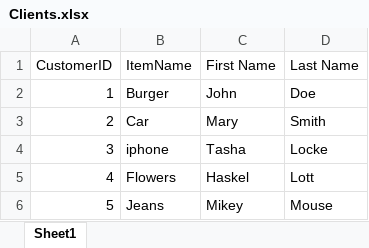
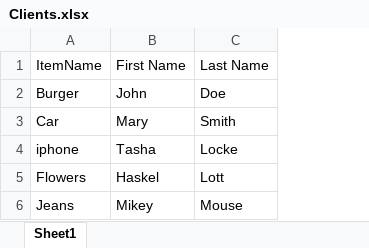
Before and after one commit to 210927-Reston-UiPath/Baraka_H-P0, an Excel workbook: Clients.xlsx, sheet Sheet1, drawn as a sheet; values as stored, in another font and other column widths than the file's, no borders; the diff names each change by its address in the sheet, - before the commit and + after, or states it on an @@ line.

```diff
--- a/Clients.xlsx (sheet Sheet1)
+++ b/Clients.xlsx (sheet Sheet1)
-column A, rows 1-6: CustomerID | 1 | 2 | 3 | 4 | 5
```
Also changed, not shown: Expense.xlsx, 1 other file.
